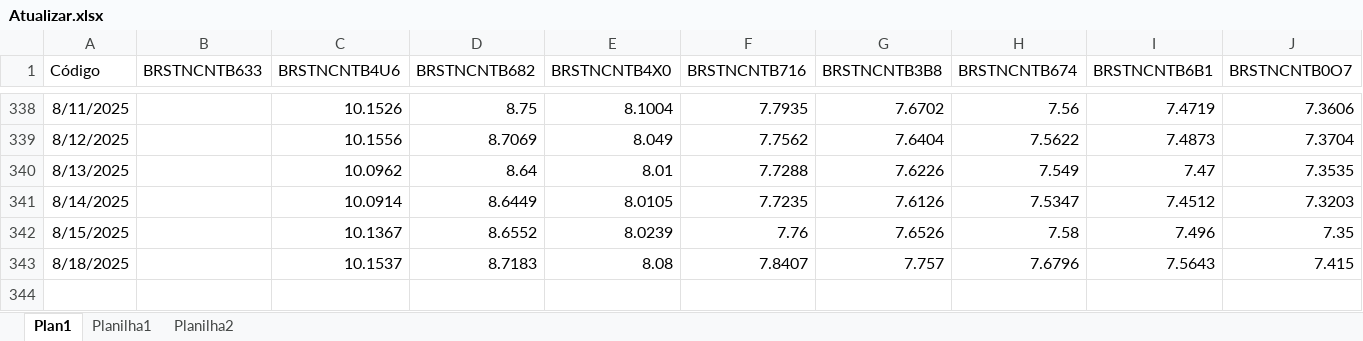
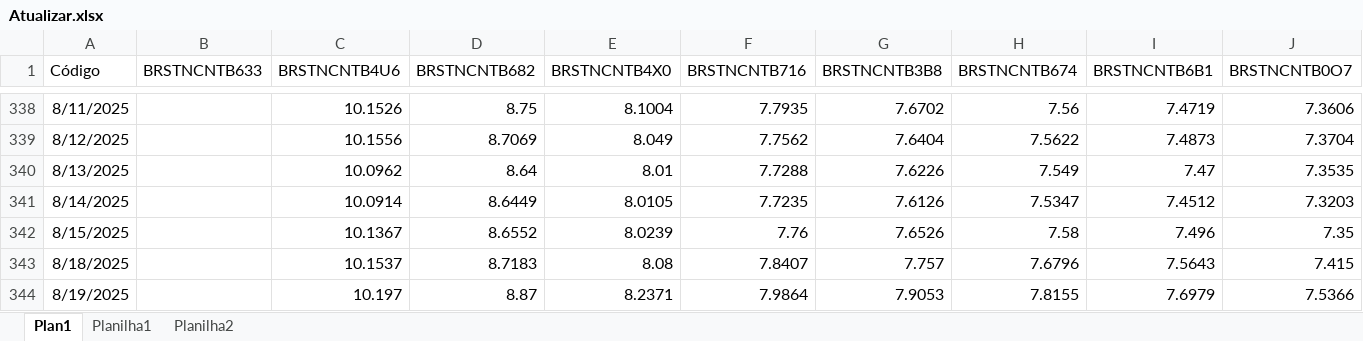
Before and after one commit to AFINVEST/Projeto-Hedge-IPCA, an Excel workbook: Dados/Atualizar.xlsx, sheet Plan1, drawn as a sheet; only a part is shown, gaps mark what is left out; values as stored, in another font and other column widths than the file's, no borders; rows hold the shown columns only; the diff names each change by its address in the sheet, - before the commit and + after, or states it on an @@ line.

```diff
--- a/Dados/Atualizar.xlsx (sheet Plan1)
+++ b/Dados/Atualizar.xlsx (sheet Plan1)
+row 344: 8/19/2025 |  | 10.197 | 8.87 | 8.2371 | 7.9864 | 7.9053 | 7.8155 | 7.6979 | 7.5366
```
Also changed, not shown: sheet Planilha2, sheet Planilha1, 1 other file.
